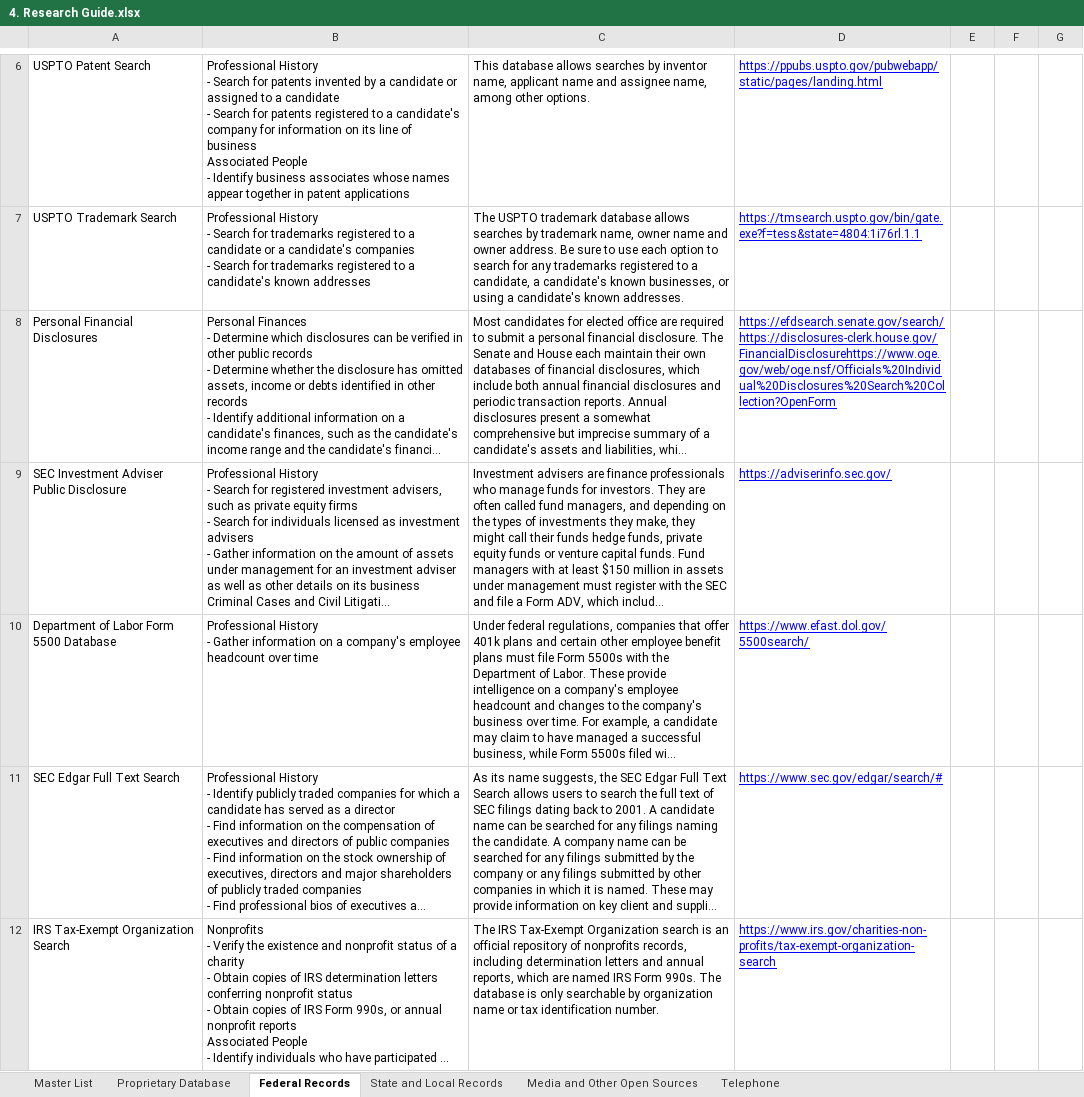
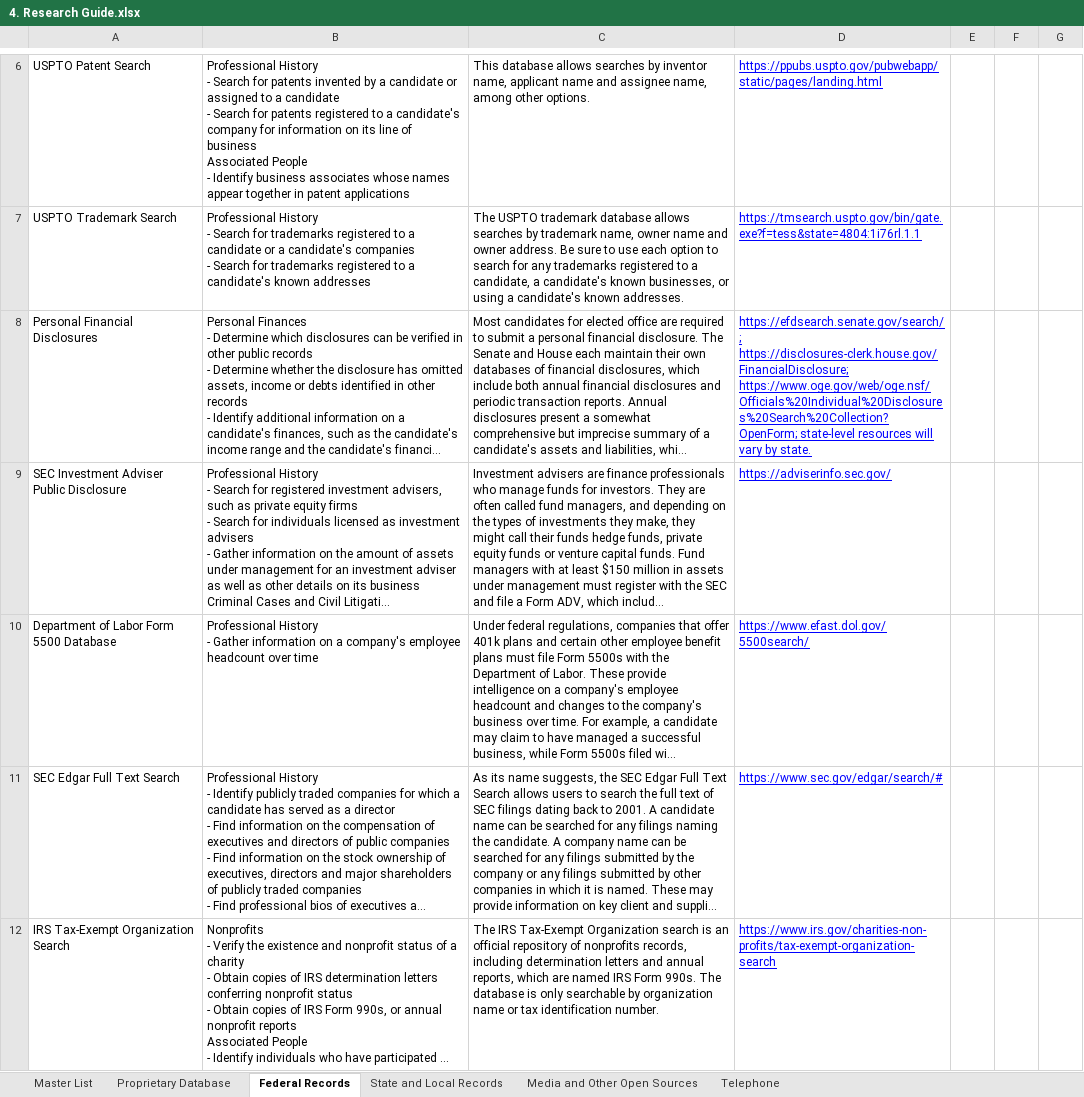
Before and after one commit to m-nolan/sunlight-research-guide, an Excel workbook: 4. Research Guide.xlsx, sheet Federal Records, drawn as a sheet; only a part is shown, gaps mark what is left out; long unchanged cells end in …; values as stored, in another font and other column widths than the file's, no borders; charts and pictures not drawn; the diff covers the shown part only; the diff names each change by its address in the sheet, - before the commit and + after, or states it on an @@ line.

```diff
--- a/4. Research Guide.xlsx (sheet Federal Records)
+++ b/4. Research Guide.xlsx (sheet Federal Records)
-D8: https://efdsearch.senate.gov/search/https://disclosures-clerk.house.gov/FinancialDisclosurehttps://www.oge.gov/web/oge.nsf/Officials%20Individual%20Disclosures%20Search%20Collection?OpenForm
+D8: https://efdsearch.senate.gov/search/; https://disclosures-clerk.house.gov/FinancialDisclosure; https://www.oge.gov/web/oge.nsf/Officials%20Individual%20Disclosures%20Search%20Collection?OpenForm; state-level resources will vary by state.
```
Also changed, not shown: 1 edited cell elsewhere in this sheet, sheet Master List, sheet Media and Other Open Sources, charts or pictures, 3 other files.
